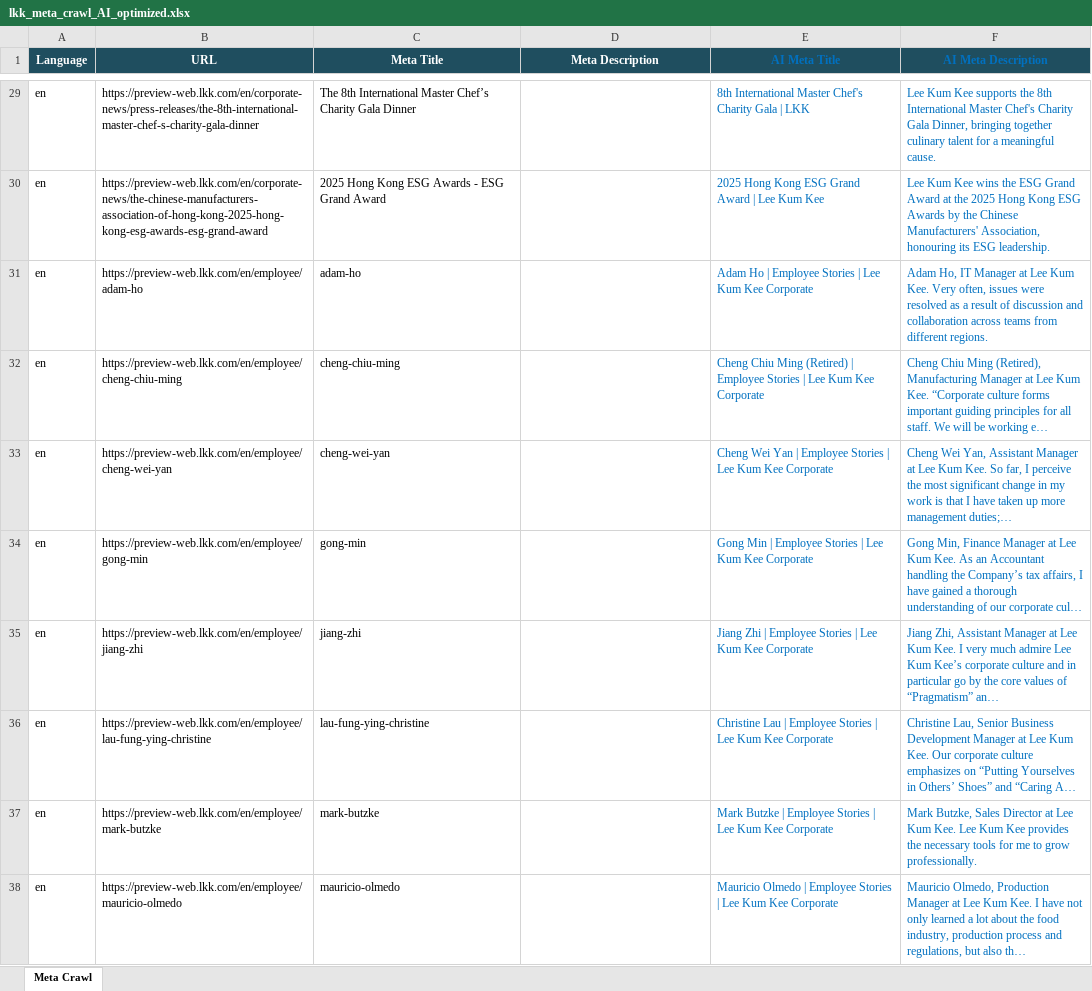
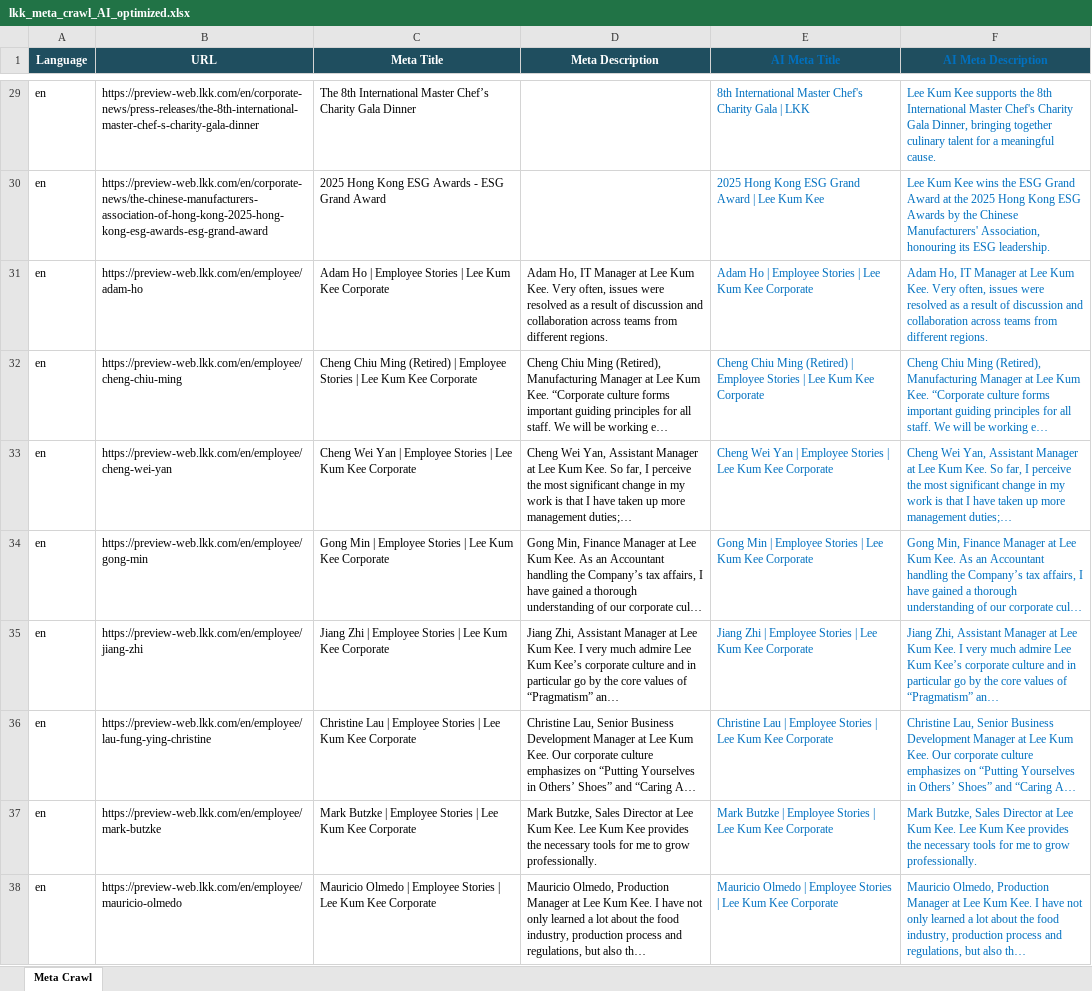
Before and after one commit to Terencefong62/dailytask, an Excel workbook: exports/lkk_meta_crawl_AI_optimized.xlsx, sheet Meta Crawl, drawn as a sheet; only a part is shown, gaps mark what is left out; values as stored, in another font and other column widths than the file's, no borders; the diff covers the shown part only; the diff names each change by its address in the sheet, - before the commit and + after, or states it on an @@ line.

```diff
--- a/exports/lkk_meta_crawl_AI_optimized.xlsx (sheet Meta Crawl)
+++ b/exports/lkk_meta_crawl_AI_optimized.xlsx (sheet Meta Crawl)
-C31 (Meta Title): adam-ho
+C31 (Meta Title): Adam Ho | Employee Stories | Lee Kum Kee Corporate
-D31 (Meta Description): (empty)
+D31 (Meta Description): Adam Ho, IT Manager at Lee Kum Kee. Very often, issues were resolved as a result of discussion and collaboration across teams from different regions.
-C32 (Meta Title): cheng-chiu-ming
+C32 (Meta Title): Cheng Chiu Ming (Retired) | Employee Stories | Lee Kum Kee Corporate
-D32 (Meta Description): (empty)
+D32 (Meta Description): Cheng Chiu Ming (Retired), Manufacturing Manager at Lee Kum Kee. “Corporate culture forms important guiding principles for all staff. We will be working e…
-C33 (Meta Title): cheng-wei-yan
+C33 (Meta Title): Cheng Wei Yan | Employee Stories | Lee Kum Kee Corporate
-D33 (Meta Description): (empty)
+D33 (Meta Description): Cheng Wei Yan, Assistant Manager at Lee Kum Kee. So far, I perceive the most significant change in my work is that I have taken up more management duties;…
-C34 (Meta Title): gong-min
+C34 (Meta Title): Gong Min | Employee Stories | Lee Kum Kee Corporate
-D34 (Meta Description): (empty)
+D34 (Meta Description): Gong Min, Finance Manager at Lee Kum Kee. As an Accountant handling the Company’s tax affairs, I have gained a thorough understanding of our corporate cul…
-C35 (Meta Title): jiang-zhi
+C35 (Meta Title): Jiang Zhi | Employee Stories | Lee Kum Kee Corporate
-D35 (Meta Description): (empty)
+D35 (Meta Description): Jiang Zhi, Assistant Manager at Lee Kum Kee. I very much admire Lee Kum Kee’s corporate culture and in particular go by the core values of “Pragmatism” an…
-C36 (Meta Title): lau-fung-ying-christine
+C36 (Meta Title): Christine Lau | Employee Stories | Lee Kum Kee Corporate
-D36 (Meta Description): (empty)
+D36 (Meta Description): Christine Lau, Senior Business Development Manager at Lee Kum Kee. Our corporate culture emphasizes on “Putting Yourselves in Others’ Shoes” and “Caring A…
-C37 (Meta Title): mark-butzke
+C37 (Meta Title): Mark Butzke | Employee Stories | Lee Kum Kee Corporate
-D37 (Meta Description): (empty)
+D37 (Meta Description): Mark Butzke, Sales Director at Lee Kum Kee. Lee Kum Kee provides the necessary tools for me to grow professionally.
-C38 (Meta Title): mauricio-olmedo
+C38 (Meta Title): Mauricio Olmedo | Employee Stories | Lee Kum Kee Corporate
-D38 (Meta Description): (empty)
+D38 (Meta Description): Mauricio Olmedo, Production Manager at Lee Kum Kee. I have not only learned a lot about the food industry, production process and regulations, but also th…
```
Also changed, not shown: 80 edited cells elsewhere in this sheet, exports/lkk_meta_crawl.xlsx.
